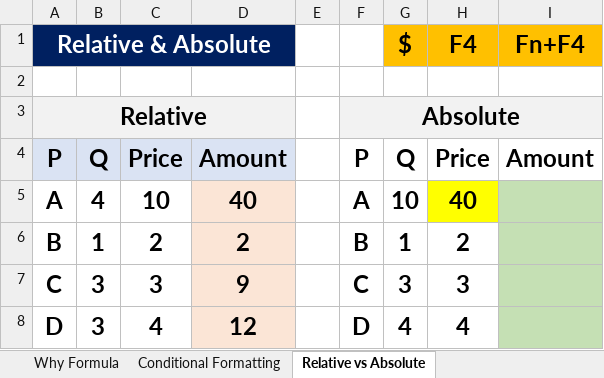
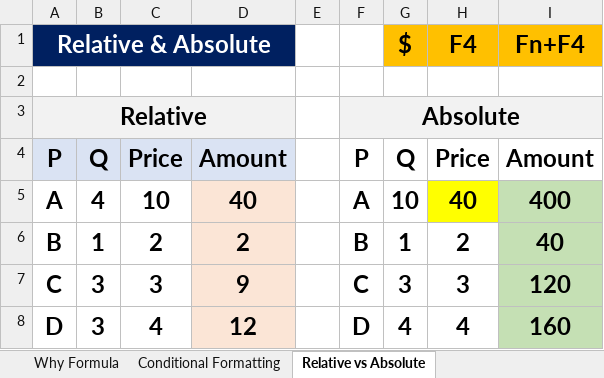
Before and after one commit to Sohila-Khaled-Abbas/COURSE-EXCEL-ZERO-TO-HERO, an Excel workbook: 11_Demos_and_Workbooks/03_Formulas_and_Functions/Conditional Formatting & Absolute Relative.xlsx, sheet Relative vs Absolute, drawn as a sheet; values as stored, in another font and other column widths than the file's, no borders; the diff names each change by its address in the sheet, - before the commit and + after, or states it on an @@ line.

Commit message:
feat(auto-sync): update 11_Demos_and_Workbooks\03_Formulas_and_Functions [2026-09-29 01:35:23]

```diff
--- a/11_Demos_and_Workbooks/03_Formulas_and_Functions/Conditional Formatting & Absolute Relative.xlsx (sheet Relative vs Absolute)
+++ b/11_Demos_and_Workbooks/03_Formulas_and_Functions/Conditional Formatting & Absolute Relative.xlsx (sheet Relative vs Absolute)
-I5: (empty)
+I5: 400
-I6: (empty)
+I6: 40
-I7: (empty)
+I7: 120
-I8: (empty)
+I8: 160
```
